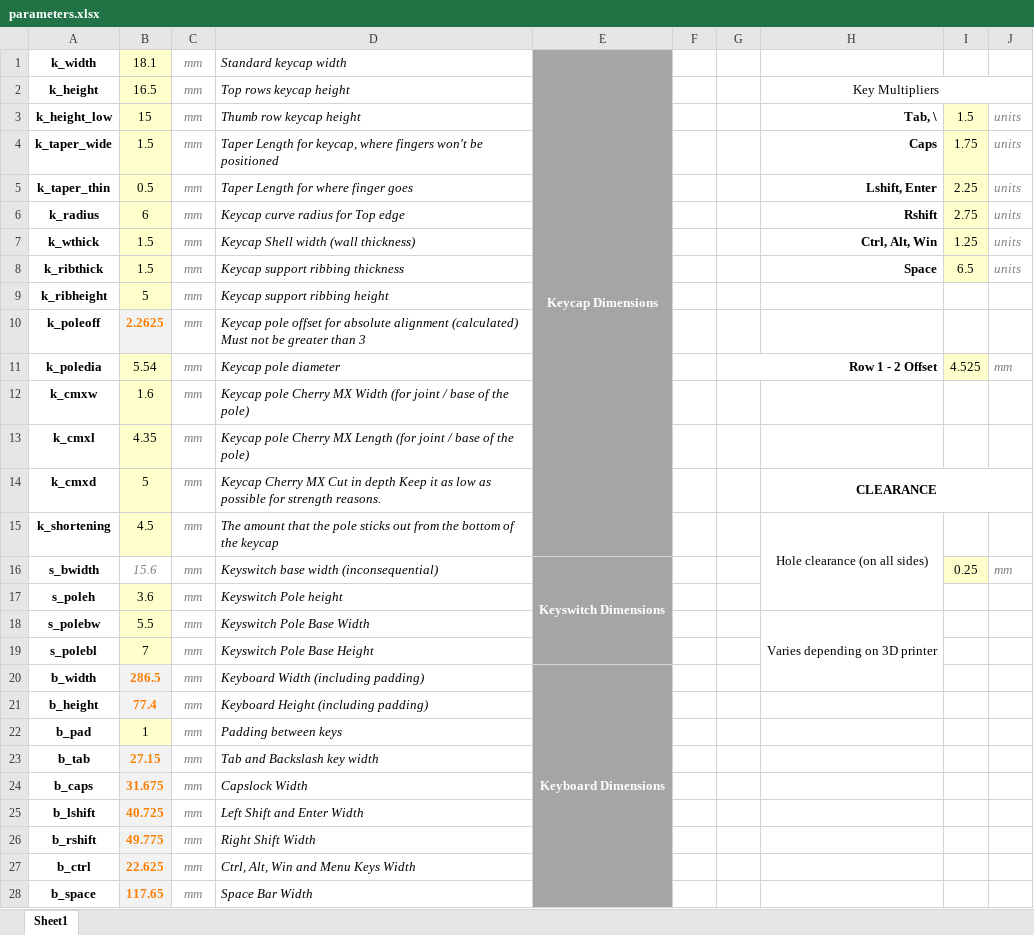
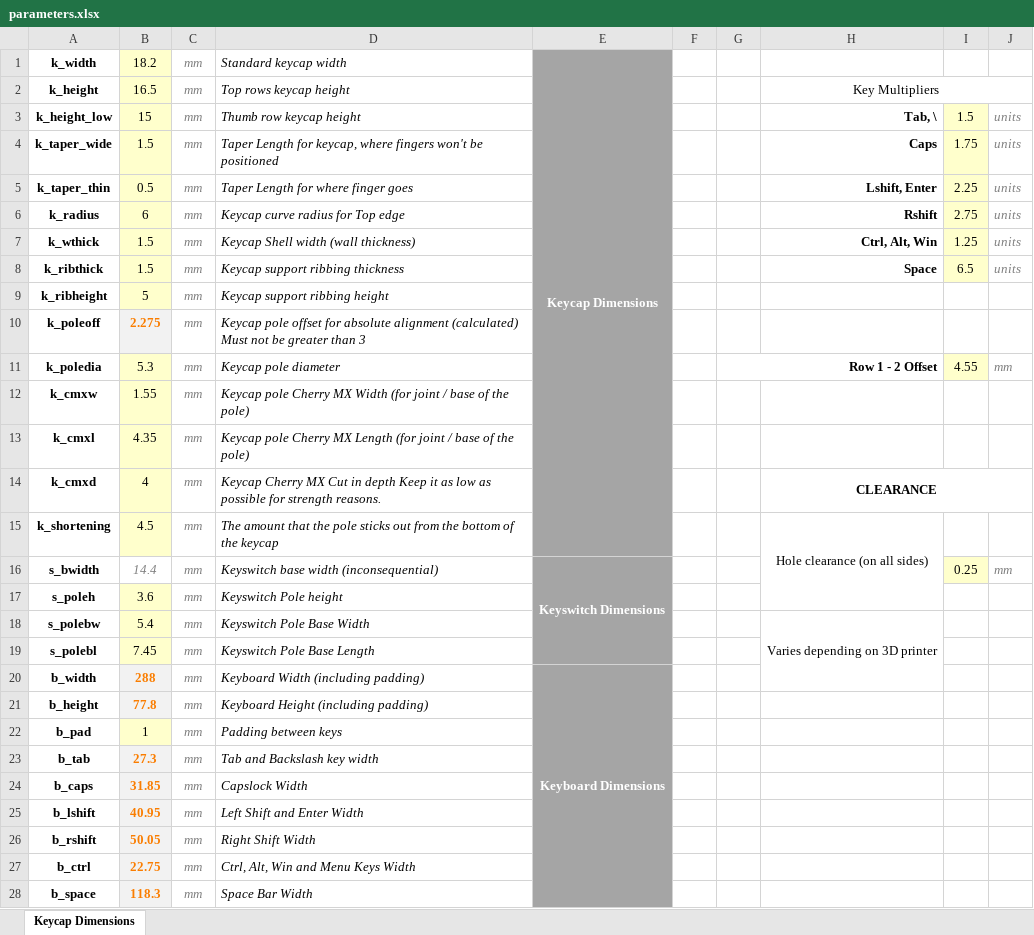
Before and after one commit to CemraJC/stenotoppers, an Excel workbook: parameters.xlsx, sheet Keycap Dimensions, drawn as a sheet; values as stored, in another font and other column widths than the file's, no borders; the diff names each change by its address in the sheet, - before the commit and + after, or states it on an @@ line.

Commit message:
Verified Dimensions against physical switches
Very slight adjustments were made to the dimensions that I believe will
improve the fit of the keycap to the switch. Also, the cut-in depth was
reduced, which will increase the strength with marginal extra print
time.

The project is almost complete - all that's left is to do test prints
and mark it off as finished!

```diff
--- a/parameters.xlsx (sheet Keycap Dimensions)
+++ b/parameters.xlsx (sheet Keycap Dimensions)
-sheet tab: Sheet1
+sheet tab: Keycap Dimensions
-B1: 18.1
+B1: 18.2
-B10: 2.2625
+B10: 2.275
-B11: 5.54
+B11: 5.3
-I11: 4.525
+I11: 4.55
-B12: 1.6
+B12: 1.55
-B14: 5
+B14: 4
-B16: 15.6
+B16: 14.4
-B18: 5.5
+B18: 5.4
-B19: 7
+B19: 7.45
-D19: Keyswitch Pole Base Height
+D19: Keyswitch Pole Base Length
-B20: 286.5
+B20: 288
-B21: 77.4
+B21: 77.8
-B23: 27.15
+B23: 27.3
-B24: 31.675
+B24: 31.85
-B25: 40.725
+B25: 40.95
-B26: 49.775
+B26: 50.05
-B27: 22.625
+B27: 22.75
-B28: 117.65
+B28: 118.3
```
Also changed, not shown: 13 other files.
